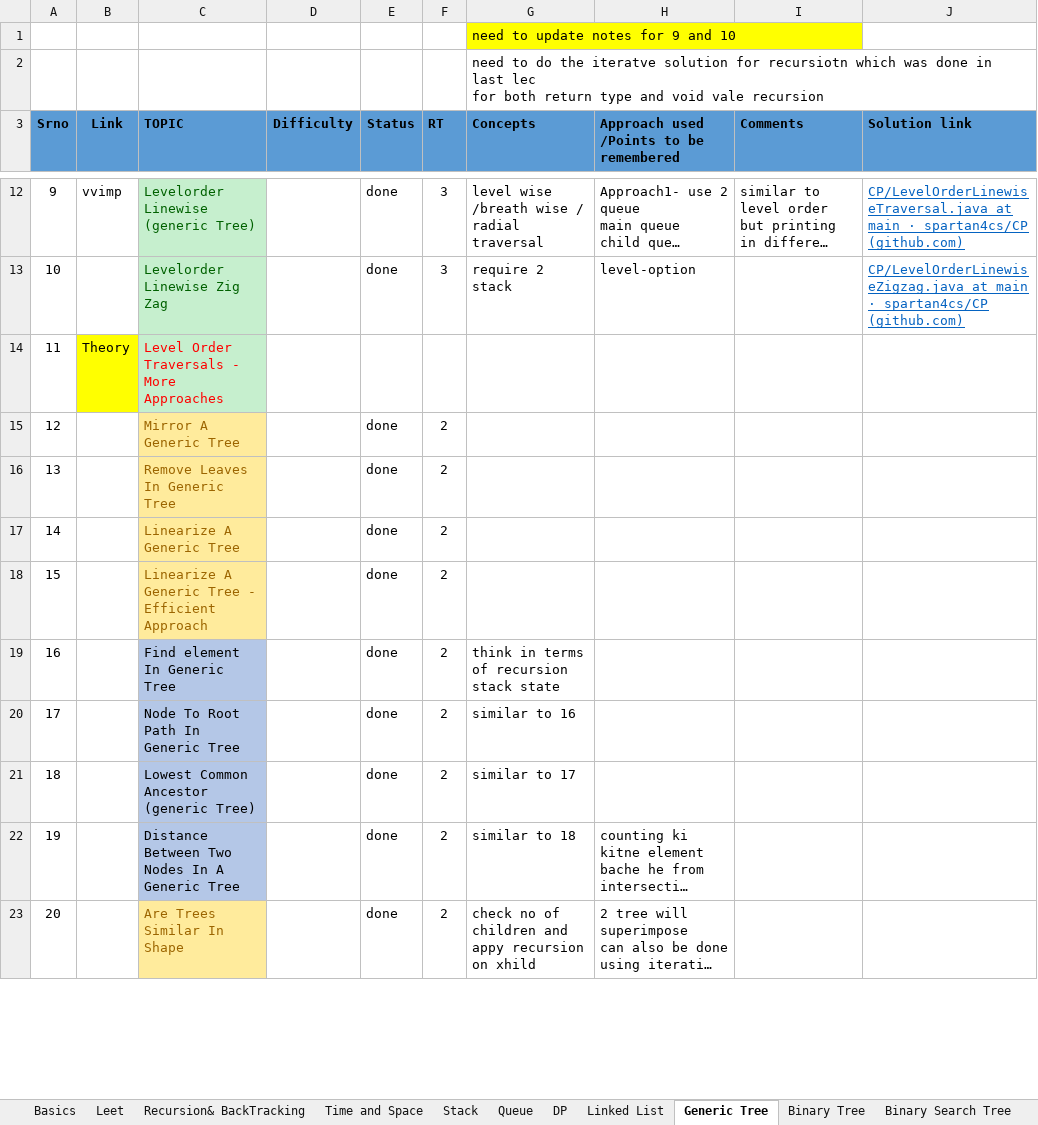
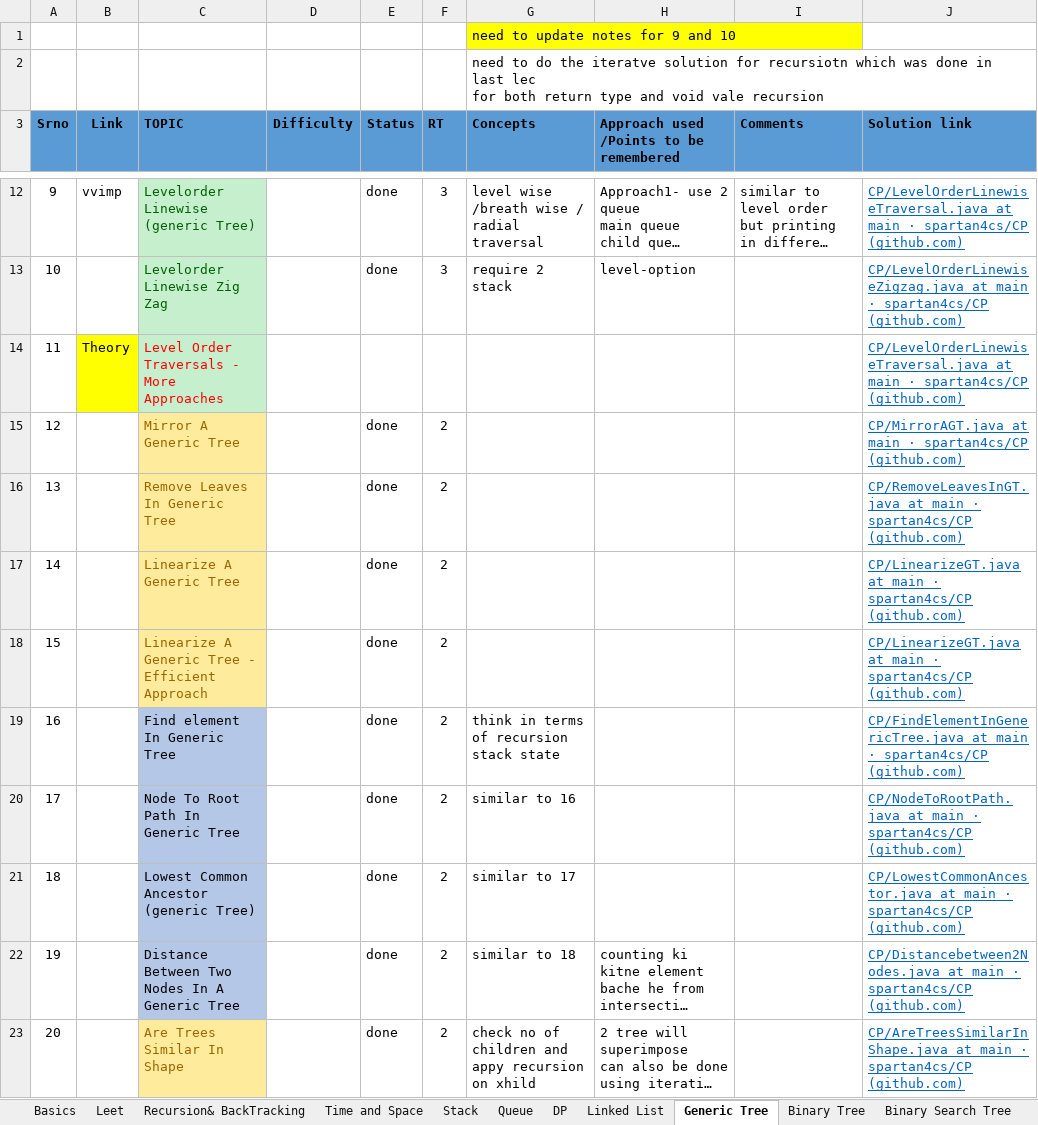
Before and after one commit to spartan4cs/CP, an Excel workbook: QuestionList_Level1.xlsx, sheet Generic Tree, drawn as a sheet; only a part is shown, gaps mark what is left out; long unchanged cells end in …; values as stored, in another font and other column widths than the file's, no borders; the diff covers the shown part only; the diff names each change by its address in the sheet, - before the commit and + after, or states it on an @@ line.

Commit message:
Updated code on timestamp:   02-06-2021 -  0:23:16.93

```diff
--- a/QuestionList_Level1.xlsx (sheet Generic Tree)
+++ b/QuestionList_Level1.xlsx (sheet Generic Tree)
-J14 (Solution link): (empty)
+J14 (Solution link): CP/LevelOrderLinewiseTraversal.java at main · spartan4cs/CP (github.com)
-J15 (Solution link): (empty)
+J15 (Solution link): CP/MirrorAGT.java at main · spartan4cs/CP (github.com)
-J16 (Solution link): (empty)
+J16 (Solution link): CP/RemoveLeavesInGT.java at main · spartan4cs/CP (github.com)
-J17:J18 (Solution link): (empty)
+J17:J18 (Solution link): CP/LinearizeGT.java at main · spartan4cs/CP (github.com)
-J19 (Solution link): (empty)
+J19 (Solution link): CP/FindElementInGenericTree.java at main · spartan4cs/CP (github.com)
-J20 (Solution link): (empty)
+J20 (Solution link): CP/NodeToRootPath.java at main · spartan4cs/CP (github.com)
-J21 (Solution link): (empty)
+J21 (Solution link): CP/LowestCommonAncestor.java at main · spartan4cs/CP (github.com)
-J22 (Solution link): (empty)
+J22 (Solution link): CP/Distancebetween2Nodes.java at main · spartan4cs/CP (github.com)
-J23 (Solution link): (empty)
+J23 (Solution link): CP/AreTreesSimilarInShape.java at main · spartan4cs/CP (github.com)
```
Also changed, not shown: 12 edited cells elsewhere in this sheet.
